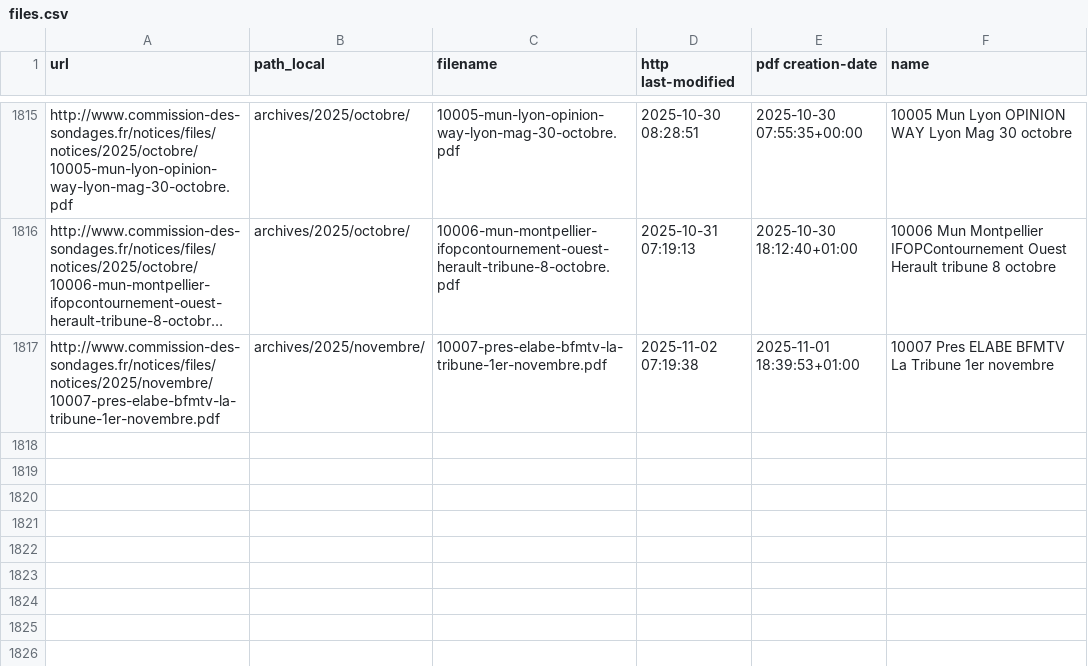
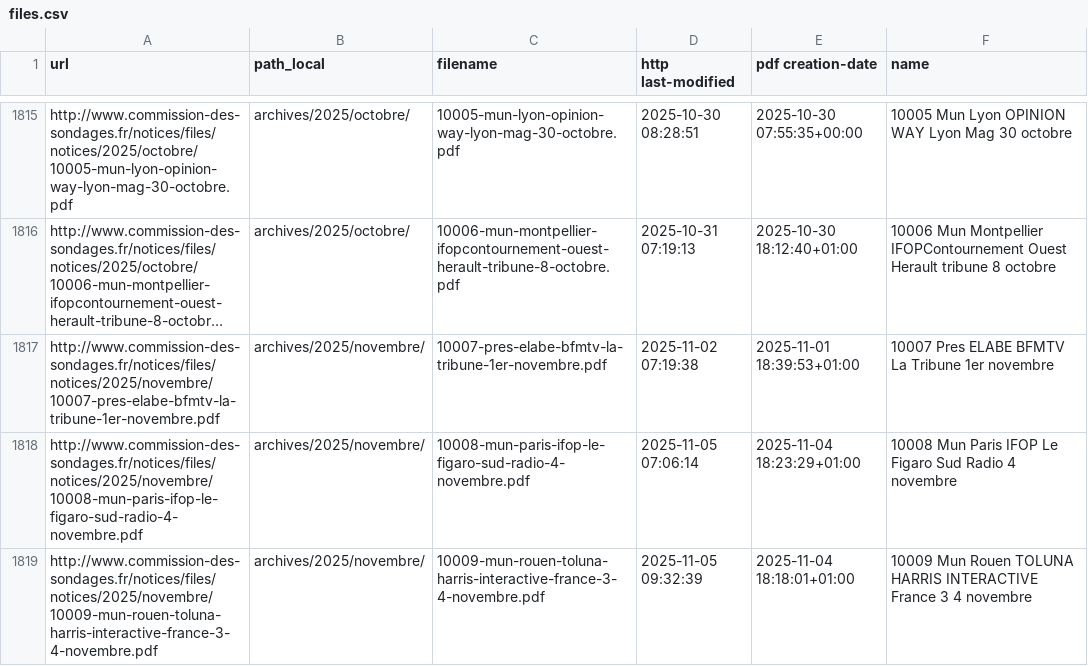
Before and after one commit to nsppolls/sondages-commission-index, a CSV file: files.csv, drawn as a sheet; only a part is shown, gaps mark what is left out; long unchanged cells end in …; the diff names each change by its address in the sheet, - before the commit and + after, or states it on an @@ line.

```diff
--- a/files.csv
+++ b/files.csv
+row 1818: http://www.commission-des-sondages.fr/notices/files/notices/2025/novembre/10008-mun-paris-ifop-le-figaro-sud-radio-4-novembre.pdf | archives/2025/novembre/ | 10008-mun-paris-ifop-le-figaro-sud-radio-4-novembre.pdf | 2025-11-05 07:06:14 | 2025-11-04 18:23:29+01:00 | 10008 Mun Paris IFOP Le Figaro Sud Radio 4 novembre
+row 1819: http://www.commission-des-sondages.fr/notices/files/notices/2025/novembre/10009-mun-rouen-toluna-harris-interactive-france-3-4-novembre.pdf | archives/2025/novembre/ | 10009-mun-rouen-toluna-harris-interactive-france-3-4-novembre.pdf | 2025-11-05 09:32:39 | 2025-11-04 18:18:01+01:00 | 10009 Mun Rouen TOLUNA HARRIS INTERACTIVE France 3 4 novembre
```
Also changed, not shown: base.csv, 2 other files.
